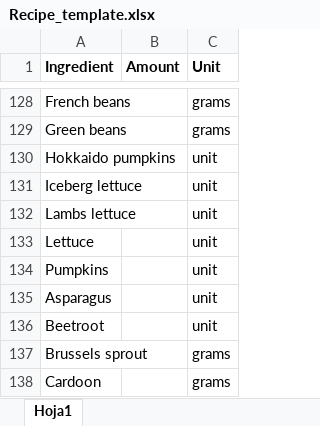
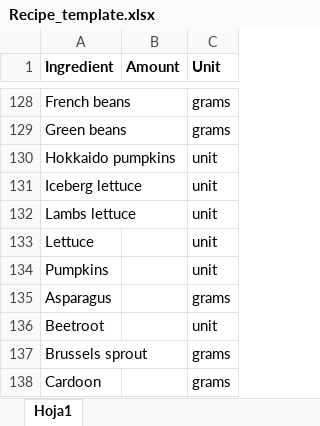
Before and after one commit to PaulaBarco/DELI_Calculator, an Excel workbook: data/interim/Recipe_template.xlsx, sheet Hoja1, drawn as a sheet; only a part is shown, gaps mark what is left out; values as stored, in another font and other column widths than the file's, no borders; the diff names each change by its address in the sheet, - before the commit and + after, or states it on an @@ line.

```diff
--- a/data/interim/Recipe_template.xlsx (sheet Hoja1)
+++ b/data/interim/Recipe_template.xlsx (sheet Hoja1)
-C135 (Unit): unit
+C135 (Unit): grams
```
Also changed, not shown: data/impacts/Impacts_labels.xlsx, data/impacts/Lomo Saltado with beef_impacts_per_ingredient.xlsx, 31 other files.
